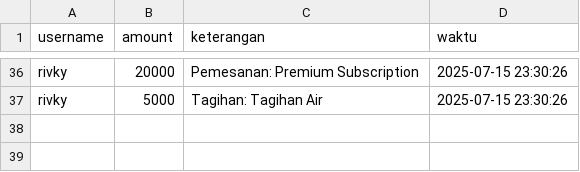
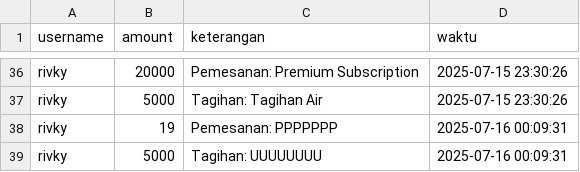
Before and after one commit to rivky-kyy/OVA-Pay, a CSV file: data/rivky_laporan.csv, drawn as a sheet; only a part is shown, gaps mark what is left out; the diff names each change by its address in the sheet, - before the commit and + after, or states it on an @@ line.

```diff
--- a/data/rivky_laporan.csv
+++ b/data/rivky_laporan.csv
+row 38: rivky | 19 | Pemesanan: PPPPPPP | 2025-07-16 00:09:31
+row 39: rivky | 5000 | Tagihan: UUUUUUUU | 2025-07-16 00:09:31
```
Also changed, not shown: data/rivky_transaksi.csv, 13 other files.
